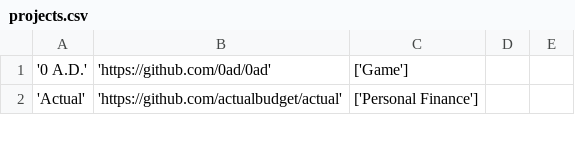
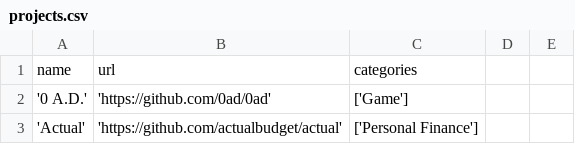
Before and after one commit to Cincinnati-Ventures/ossrank_source, a CSV file: projects.csv, drawn as a sheet; only a part is shown.

```diff
--- a/projects.csv
+++ b/projects.csv
@@ -1 +1,2 @@
+name, url, categories
 '0 A.D.', 'https://github.com/0ad/0ad', ['Game']
```
Also changed, not shown: categories.csv, companies.csv.
